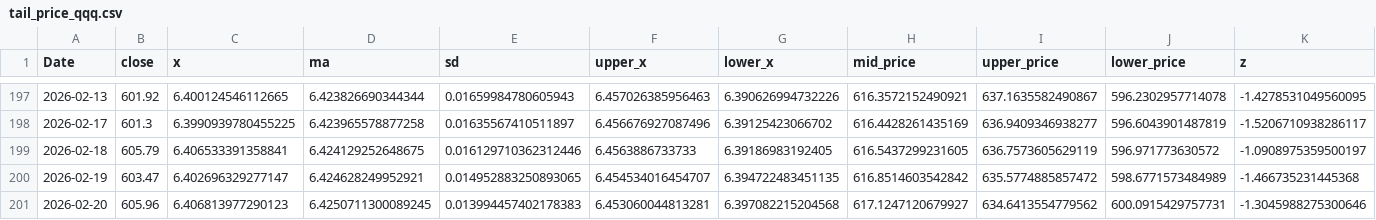
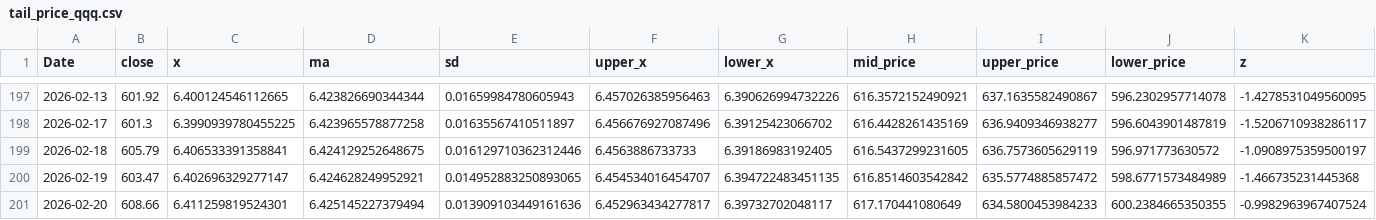
Before and after one commit to Joseph-Chou911/fred-cache, a CSV file: nasdaq_bb_cache/tail_price_qqq.csv, drawn as a sheet; only a part is shown, gaps mark what is left out; the diff covers the shown part only; the diff names each change by its address in the sheet, - before the commit and + after, or states it on an @@ line.

```diff
--- a/nasdaq_bb_cache/tail_price_qqq.csv
+++ b/nasdaq_bb_cache/tail_price_qqq.csv
-B201 (close): 605.96
+B201 (close): 608.66
-C201 (x): 6.406813977290123
+C201 (x): 6.411259819524301
-D201 (ma): 6.4250711300089245
+D201 (ma): 6.425145227379494
-E201 (sd): 0.013994457402178383
+E201 (sd): 0.013909103449161636
-F201 (upper_x): 6.453060044813281
+F201 (upper_x): 6.452963434277817
-G201 (lower_x): 6.397082215204568
+G201 (lower_x): 6.39732702048117
-H201 (mid_price): 617.1247120679927
+H201 (mid_price): 617.170441080649
-I201 (upper_price): 634.6413554779562
+I201 (upper_price): 634.5800453984233
-J201 (lower_price): 600.0915429757731
+J201 (lower_price): 600.2384665350355
-K201 (z): -1.3045988275300646
+K201 (z): -0.9982963967407524
```
Also changed, not shown: 2 edited cells elsewhere in this file, 4 other files.
